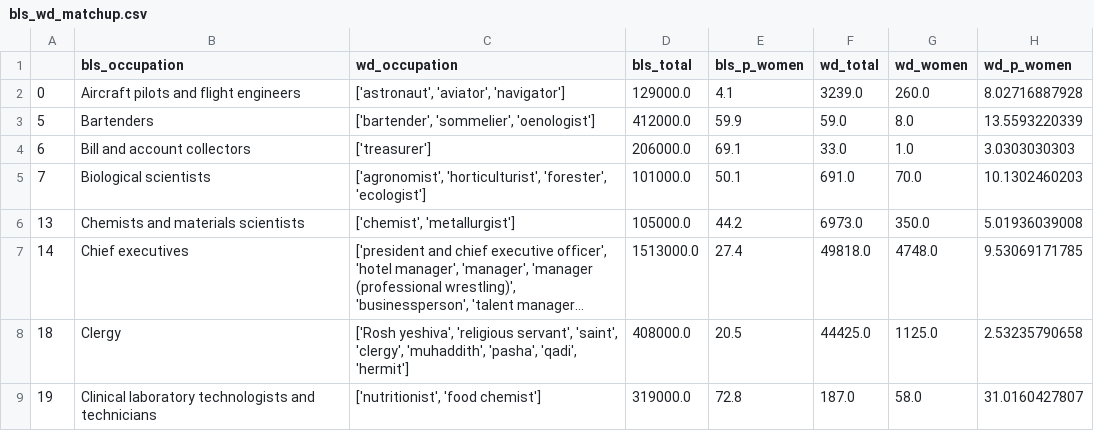
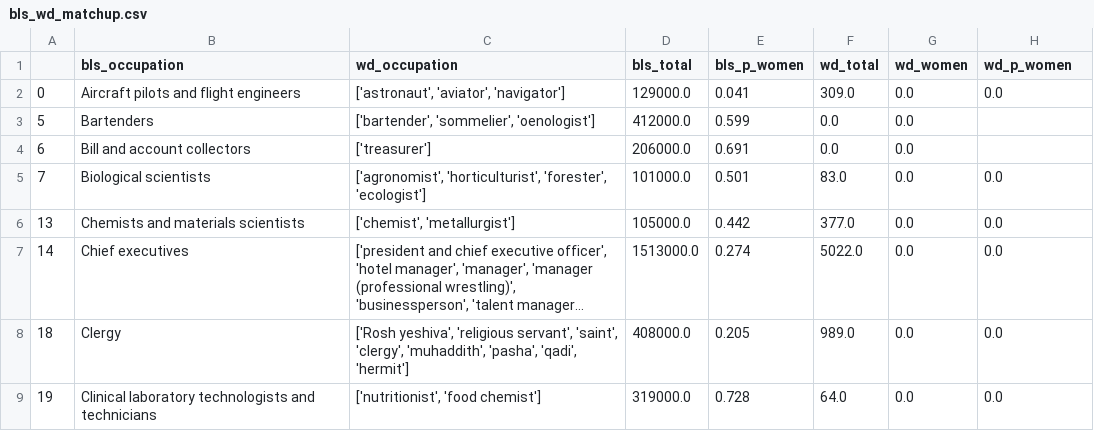
Before and after one commit to notconfusing/WIGI, a CSV file: data/bls_wd_matchup.csv, drawn as a sheet; only a part is shown; long unchanged cells end in …; the diff covers the shown part only; the diff names each change by its address in the sheet, - before the commit and + after, or states it on an @@ line.

```diff
--- a/data/bls_wd_matchup.csv
+++ b/data/bls_wd_matchup.csv
-E2 (bls_p_women): 4.1
+E2 (bls_p_women): 0.041
-F2 (wd_total): 3239.0
+F2 (wd_total): 309.0
-G2 (wd_women): 260.0
+G2 (wd_women): 0.0
-H2 (wd_p_women): 8.02716887928
+H2 (wd_p_women): 0.0
-E3 (bls_p_women): 59.9
+E3 (bls_p_women): 0.599
-F3 (wd_total): 59.0
+F3 (wd_total): 0.0
-G3 (wd_women): 8.0
+G3 (wd_women): 0.0
-H3 (wd_p_women): 13.5593220339
+H3 (wd_p_women): (empty)
-E4 (bls_p_women): 69.1
+E4 (bls_p_women): 0.691
-F4 (wd_total): 33.0
+F4 (wd_total): 0.0
-G4 (wd_women): 1.0
+G4 (wd_women): 0.0
-H4 (wd_p_women): 3.0303030303
+H4 (wd_p_women): (empty)
-E5 (bls_p_women): 50.1
+E5 (bls_p_women): 0.501
-F5 (wd_total): 691.0
+F5 (wd_total): 83.0
-G5 (wd_women): 70.0
+G5 (wd_women): 0.0
-H5 (wd_p_women): 10.1302460203
+H5 (wd_p_women): 0.0
-E6 (bls_p_women): 44.2
+E6 (bls_p_women): 0.442
-F6 (wd_total): 6973.0
+F6 (wd_total): 377.0
-G6 (wd_women): 350.0
+G6 (wd_women): 0.0
-H6 (wd_p_women): 5.01936039008
+H6 (wd_p_women): 0.0
-E7 (bls_p_women): 27.4
+E7 (bls_p_women): 0.274
-F7 (wd_total): 49818.0
+F7 (wd_total): 5022.0
-G7 (wd_women): 4748.0
+G7 (wd_women): 0.0
-H7 (wd_p_women): 9.53069171785
+H7 (wd_p_women): 0.0
-E8 (bls_p_women): 20.5
+E8 (bls_p_women): 0.205
-F8 (wd_total): 44425.0
+F8 (wd_total): 989.0
-G8 (wd_women): 1125.0
+G8 (wd_women): 0.0
-H8 (wd_p_women): 2.53235790658
+H8 (wd_p_women): 0.0
-E9 (bls_p_women): 72.8
+E9 (bls_p_women): 0.728
-F9 (wd_total): 187.0
+F9 (wd_total): 64.0
-G9 (wd_women): 58.0
+G9 (wd_women): 0.0
-H9 (wd_p_women): 31.0160427807
+H9 (wd_p_women): 0.0
```
Also changed, not shown: 145 edited cells elsewhere in this file, 3 other files.
